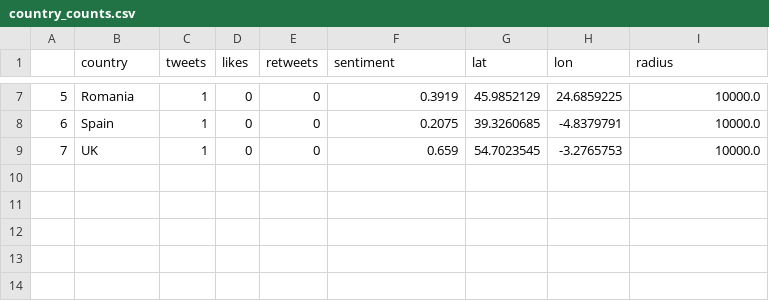
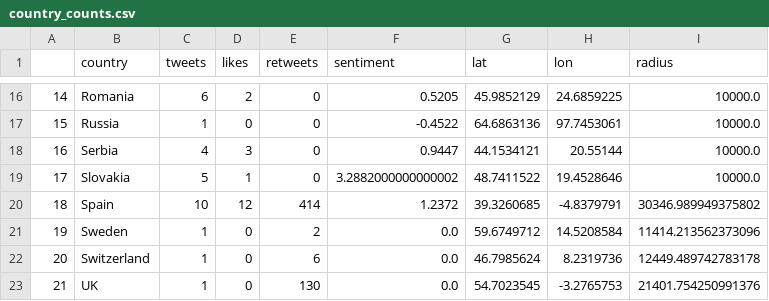
Before and after one commit to EstefaniaVB/LexAI, a CSV file: country_counts.csv, drawn as a sheet; only a part is shown, gaps mark what is left out; addresses are those after the commit; the diff covers the shown part only; the diff names each change by its address in the sheet, - before the commit and + after, or states it on an @@ line.

```diff
--- a/country_counts.csv
+++ b/country_counts.csv
@@ column A renumbered from row 6 down @@
-C16 (tweets): 1
+C16 (tweets): 6
-D16 (likes): 0
+D16 (likes): 2
-F16 (sentiment): 0.3919
+F16 (sentiment): 0.5205
+row 17: 15 | Russia | 1 | 0 | 0 | -0.4522 | 64.6863136 | 97.7453061 | 10000.0
+row 18: 16 | Serbia | 4 | 3 | 0 | 0.9447 | 44.1534121 | 20.55144 | 10000.0
+row 19: 17 | Slovakia | 5 | 1 | 0 | 3.2882000000000002 | 48.7411522 | 19.4528646 | 10000.0
-C20 (tweets): 1
+C20 (tweets): 10
-D20 (likes): 0
+D20 (likes): 12
-E20 (retweets): 0
+E20 (retweets): 414
-F20 (sentiment): 0.2075
+F20 (sentiment): 1.2372
-I20 (radius): 10000.0
+I20 (radius): 30346.989949375802
+row 21: 19 | Sweden | 1 | 0 | 2 | 0.0 | 59.6749712 | 14.5208584 | 11414.213562373096
+row 22: 20 | Switzerland | 1 | 0 | 6 | 0.0 | 46.7985624 | 8.2319736 | 12449.489742783178
-E23 (retweets): 0
+E23 (retweets): 130
-F23 (sentiment): 0.659
+F23 (sentiment): 0.0
-I23 (radius): 10000.0
+I23 (radius): 21401.754250991376
```
Also changed, not shown: 9 added rows and 23 edited cells elsewhere in this file, 11 other files.
